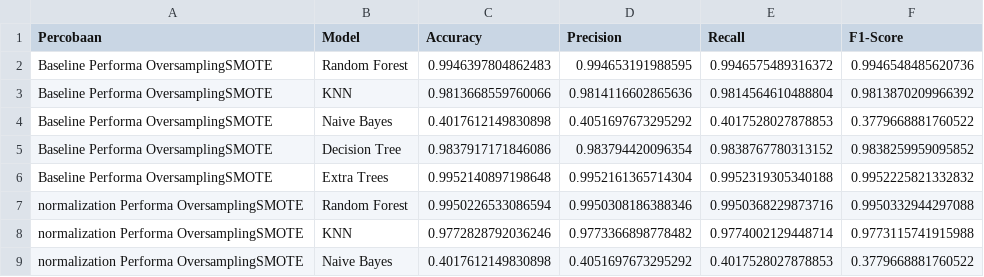
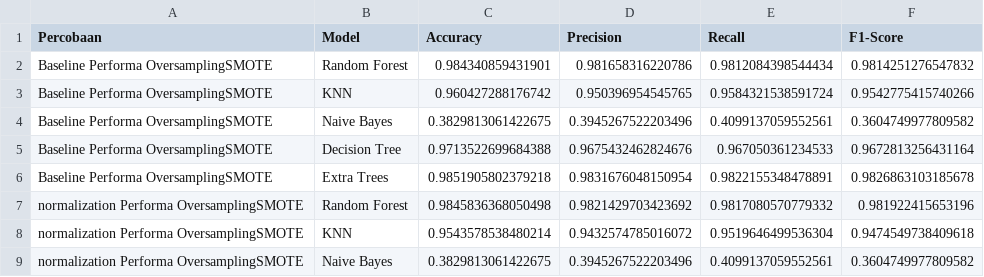
Before and after one commit to RyanGA09/DataMiningAirQuality, a CSV file: DataSmote/Konvensional/hasil_model.csv, drawn as a sheet; only a part is shown; the diff covers the shown part only.

```diff
--- a/DataSmote/Konvensional/hasil_model.csv
+++ b/DataSmote/Konvensional/hasil_model.csv
@@ -1,9 +1,9 @@
 Percobaan,Model,Accuracy,Precision,Recall,F1-Score
-Baseline Performa OversamplingSMOTE,Random Forest,0.9946397804862483,0.994653191988595,0.9946575489316372,0.9946548485620736
-Baseline Performa OversamplingSMOTE,KNN,0.9813668559760066,0.9814116602865636,0.9814564610488804,0.9813870209966392
-Baseline Performa OversamplingSMOTE,Naive Bayes,0.4017612149830898,0.4051697673295292,0.4017528027878853,0.3779668881760522
-Baseline Performa OversamplingSMOTE,Decision Tree,0.9837917171846086,0.983794420096354,0.9838767780313152,0.9838259959095852
-Baseline Performa OversamplingSMOTE,Extra Trees,0.9952140897198648,0.9952161365714304,0.9952319305340188,0.9952225821332832
-normalization Performa OversamplingSMOTE,Random Forest,0.9950226533086594,0.9950308186388346,0.9950368229873716,0.9950332944297088
-normalization Performa OversamplingSMOTE,KNN,0.9772828792036246,0.9773366898778482,0.9774002129448714,0.9773115741915988
-normalization Performa OversamplingSMOTE,Naive Bayes,0.4017612149830898,0.4051697673295292,0.4017528027878853,0.3779668881760522
+Baseline Performa OversamplingSMOTE,Random Forest,0.984340859431901,0.981658316220786,0.9812084398544434,0.9814251276547832
+Baseline Performa OversamplingSMOTE,KNN,0.960427288176742,0.950396954545765,0.9584321538591724,0.9542775415740266
+Baseline Performa OversamplingSMOTE,Naive Bayes,0.3829813061422675,0.3945267522203496,0.4099137059552561,0.3604749977809582
+Baseline Performa OversamplingSMOTE,Decision Tree,0.9713522699684388,0.9675432462824676,0.967050361234533,0.9672813256431164
+Baseline Performa OversamplingSMOTE,Extra Trees,0.9851905802379218,0.9831676048150954,0.9822155348478891,0.9826863103185678
+normalization Performa OversamplingSMOTE,Random Forest,0.9845836368050498,0.9821429703423692,0.9817080570779332,0.981922415653196
+normalization Performa OversamplingSMOTE,KNN,0.9543578538480214,0.9432574785016072,0.9519646499536304,0.9474549738409618
+normalization Performa OversamplingSMOTE,Naive Bayes,0.3829813061422675,0.3945267522203496,0.4099137059552561,0.3604749977809582
```
Also changed, not shown: 68 edited cells elsewhere in this file, DataSmote/Ensemble/catboost_info/learn_error.tsv, DataSmote/Ensemble/catboost_info/time_left.tsv, 9 other files.
